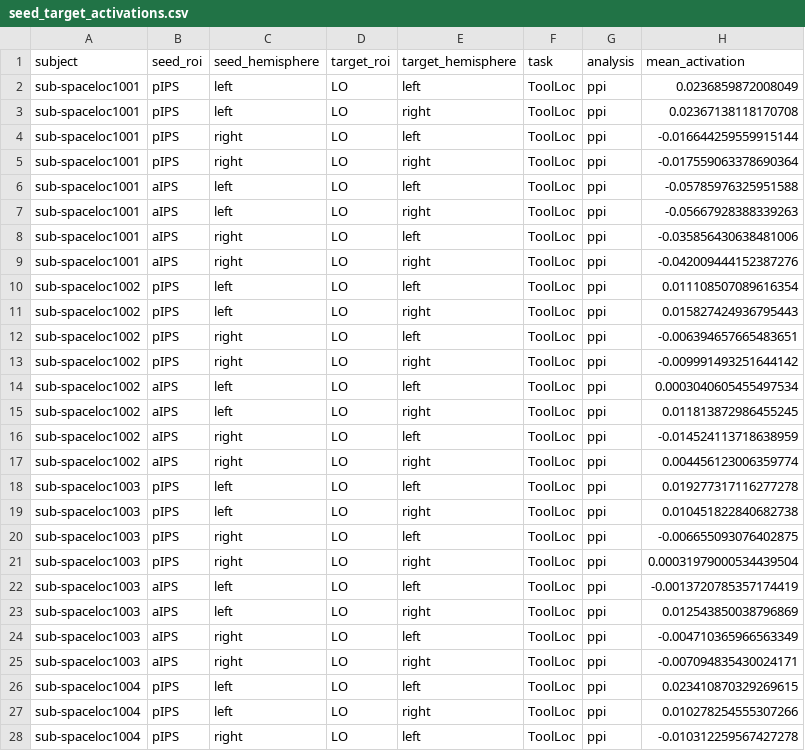
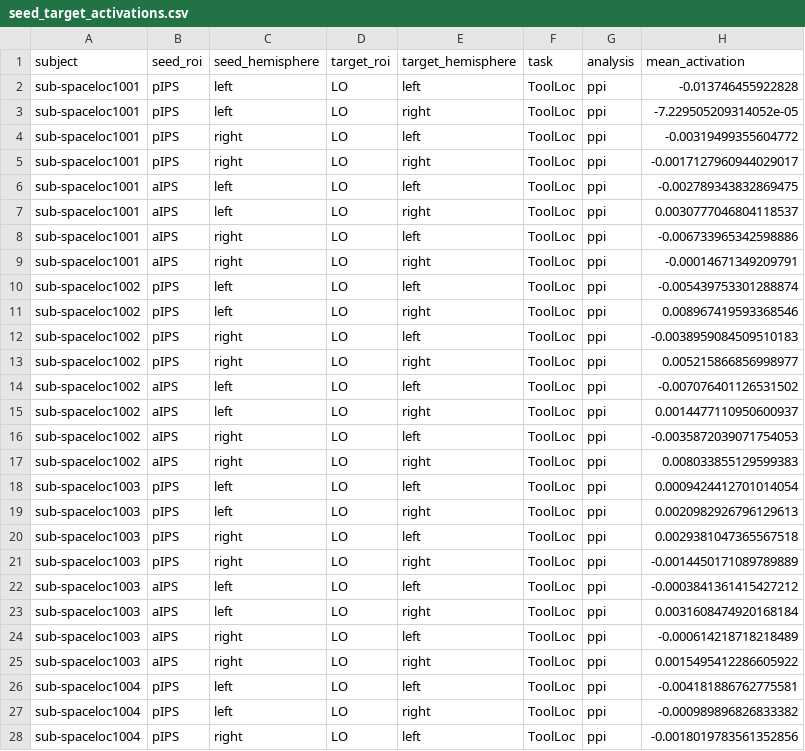
Before and after one commit to cnsimmons/ptoc, a CSV file: results/tools/seed_target_activations.csv, drawn as a sheet; only a part is shown; the diff covers the shown part only.

```diff
--- a/results/tools/seed_target_activations.csv
+++ b/results/tools/seed_target_activations.csv
@@ -1,28 +1,28 @@
 subject,seed_roi,seed_hemisphere,target_roi,target_hemisphere,task,analysis,mean_activation
-sub-spaceloc1001,pIPS,left,LO,left,ToolLoc,ppi,0.0236859872008049
-sub-spaceloc1001,pIPS,left,LO,right,ToolLoc,ppi,0.02367138118170708
-sub-spaceloc1001,pIPS,right,LO,left,ToolLoc,ppi,-0.016644259559915144
-sub-spaceloc1001,pIPS,right,LO,right,ToolLoc,ppi,-0.017559063378690364
-sub-spaceloc1001,aIPS,left,LO,left,ToolLoc,ppi,-0.05785976325951588
-sub-spaceloc1001,aIPS,left,LO,right,ToolLoc,ppi,-0.05667928388339263
-sub-spaceloc1001,aIPS,right,LO,left,ToolLoc,ppi,-0.035856430638481006
-sub-spaceloc1001,aIPS,right,LO,right,ToolLoc,ppi,-0.042009444152387276
-sub-spaceloc1002,pIPS,left,LO,left,ToolLoc,ppi,0.011108507089616354
-sub-spaceloc1002,pIPS,left,LO,right,ToolLoc,ppi,0.015827424936795443
-sub-spaceloc1002,pIPS,right,LO,left,ToolLoc,ppi,-0.006394657665483651
-sub-spaceloc1002,pIPS,right,LO,right,ToolLoc,ppi,-0.009991493251644142
-sub-spaceloc1002,aIPS,left,LO,left,ToolLoc,ppi,0.0003040605455497534
-sub-spaceloc1002,aIPS,left,LO,right,ToolLoc,ppi,0.011813872986455245
-sub-spaceloc1002,aIPS,right,LO,left,ToolLoc,ppi,-0.014524113718638959
-sub-spaceloc1002,aIPS,right,LO,right,ToolLoc,ppi,0.004456123006359774
-sub-spaceloc1003,pIPS,left,LO,left,ToolLoc,ppi,0.019277317116277278
-sub-spaceloc1003,pIPS,left,LO,right,ToolLoc,ppi,0.010451822840682738
-sub-spaceloc1003,pIPS,right,LO,left,ToolLoc,ppi,-0.006655093076402875
-sub-spaceloc1003,pIPS,right,LO,right,ToolLoc,ppi,0.00031979000534439504
-sub-spaceloc1003,aIPS,left,LO,left,ToolLoc,ppi,-0.0013720785357174419
-sub-spaceloc1003,aIPS,left,LO,right,ToolLoc,ppi,0.012543850038796869
-sub-spaceloc1003,aIPS,right,LO,left,ToolLoc,ppi,-0.004710365966563349
-sub-spaceloc1003,aIPS,right,LO,right,ToolLoc,ppi,-0.007094835430024171
-sub-spaceloc1004,pIPS,left,LO,left,ToolLoc,ppi,0.023410870329269615
-sub-spaceloc1004,pIPS,left,LO,right,ToolLoc,ppi,0.010278254555307266
-sub-spaceloc1004,pIPS,right,LO,left,ToolLoc,ppi,-0.010312259567427278
+sub-spaceloc1001,pIPS,left,LO,left,ToolLoc,ppi,-0.013746455922828
+sub-spaceloc1001,pIPS,left,LO,right,ToolLoc,ppi,-7.229505209314052e-05
+sub-spaceloc1001,pIPS,right,LO,left,ToolLoc,ppi,-0.00319499355604772
+sub-spaceloc1001,pIPS,right,LO,right,ToolLoc,ppi,-0.0017127960944029017
+sub-spaceloc1001,aIPS,left,LO,left,ToolLoc,ppi,-0.002789343832869475
+sub-spaceloc1001,aIPS,left,LO,right,ToolLoc,ppi,0.0030777046804118537
+sub-spaceloc1001,aIPS,right,LO,left,ToolLoc,ppi,-0.006733965342598886
+sub-spaceloc1001,aIPS,right,LO,right,ToolLoc,ppi,-0.00014671349209791
+sub-spaceloc1002,pIPS,left,LO,left,ToolLoc,ppi,-0.005439753301288874
+sub-spaceloc1002,pIPS,left,LO,right,ToolLoc,ppi,0.008967419593368546
+sub-spaceloc1002,pIPS,right,LO,left,ToolLoc,ppi,-0.0038959084509510183
+sub-spaceloc1002,pIPS,right,LO,right,ToolLoc,ppi,0.005215866856998977
+sub-spaceloc1002,aIPS,left,LO,left,ToolLoc,ppi,-0.007076401126531502
+sub-spaceloc1002,aIPS,left,LO,right,ToolLoc,ppi,0.0014477110950600937
+sub-spaceloc1002,aIPS,right,LO,left,ToolLoc,ppi,-0.0035872039071754053
+sub-spaceloc1002,aIPS,right,LO,right,ToolLoc,ppi,0.008033855129599383
+sub-spaceloc1003,pIPS,left,LO,left,ToolLoc,ppi,0.0009424412701014054
+sub-spaceloc1003,pIPS,left,LO,right,ToolLoc,ppi,0.0020982926796129613
+sub-spaceloc1003,pIPS,right,LO,left,ToolLoc,ppi,0.0029381047365567518
+sub-spaceloc1003,pIPS,right,LO,right,ToolLoc,ppi,-0.0014450171089789889
+sub-spaceloc1003,aIPS,left,LO,left,ToolLoc,ppi,-0.0003841361415427212
+sub-spaceloc1003,aIPS,left,LO,right,ToolLoc,ppi,0.0031608474920168184
+sub-spaceloc1003,aIPS,right,LO,left,ToolLoc,ppi,-0.000614218718218489
+sub-spaceloc1003,aIPS,right,LO,right,ToolLoc,ppi,0.0015495412286605922
+sub-spaceloc1004,pIPS,left,LO,left,ToolLoc,ppi,-0.004181886762775581
+sub-spaceloc1004,pIPS,left,LO,right,ToolLoc,ppi,-0.000989896826833382
+sub-spaceloc1004,pIPS,right,LO,left,ToolLoc,ppi,-0.0018019783561352856
```
Also changed, not shown: 117 edited cells elsewhere in this file, results/tools/roi_ppi_summary.csv, 15 other files.
